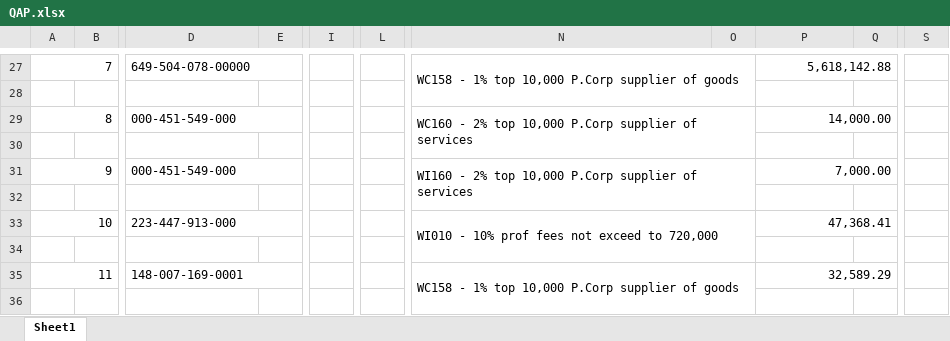
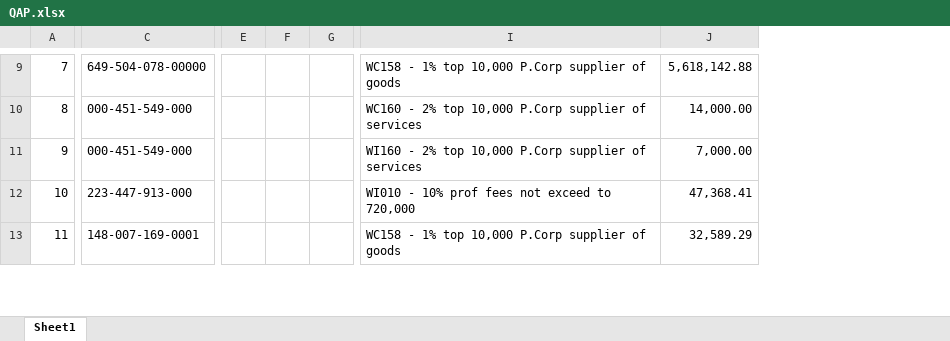
Before and after one commit to Aaron-MSSC/DatFile-Project, an Excel workbook: Documentation/BIR/BIR REPORTS/QAP.xlsx, sheet Sheet1, drawn as a sheet; only a part is shown, gaps mark what is left out; values as stored, in another font and other column widths than the file's, no cell formats; removed rows and columns are numbered as before the commit, all else as after; rows hold the shown columns only; the diff covers the shown part only; the diff names each change by its address in the sheet, - before the commit and + after, or states it on an @@ line.

```diff
--- a/Documentation/BIR/BIR REPORTS/QAP.xlsx (sheet Sheet1)
+++ b/Documentation/BIR/BIR REPORTS/QAP.xlsx (sheet Sheet1)
-column B, empty
-column E, empty
-column I, empty
-column L, empty
+column E, empty
+column F, empty
+column G, empty
-column O, empty
-column Q, empty
-column S, empty
-A27:B27 merged
-D27:E27 merged
-N27:O28 merged
-P27:Q27 merged
-row 28: (empty)
-A29:B29 merged
-D29:E29 merged
-N29:O30 merged
-P29:Q29 merged
-row 30: (empty)
-A31:B31 merged
-D31:E31 merged
-N31:O32 merged
-P31:Q31 merged
-row 32: (empty)
-A33:B33 merged
-D33:E33 merged
-N33:O34 merged
-P33:Q33 merged
-row 34: (empty)
-A35:B35 merged
-D35:E35 merged
-N35:O36 merged
-P35:Q35 merged
-row 36: (empty)
```
Also changed, not shown: 47 removed rows, 5 removed columns, 16 edited cells, merged cells and row numbers in column A elsewhere in this sheet, cell formats, Documentation/BIR/BIR REPORTS/MAP Report.xlsx, 11 other files.
